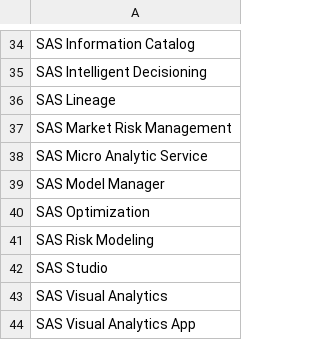
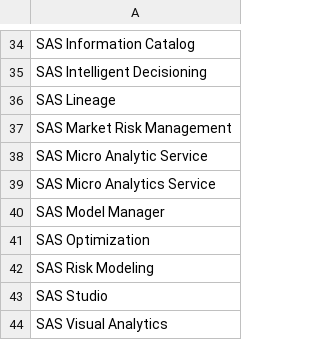
Before and after one commit to Criptic/SAS-Whats-New, a CSV file: data/dd36index.csv, drawn as a sheet; only a part is shown, gaps mark what is left out; the shorter side is filled out with more unchanged rows; the diff names each change by its address in the sheet, - before the commit and + after, or states it on an @@ line.

```diff
--- a/data/dd36index.csv
+++ b/data/dd36index.csv
+row 39: SAS Micro Analytics Service
```
Also changed, not shown: data/dd36.csv, data/dd45.csv, 6 other files.
